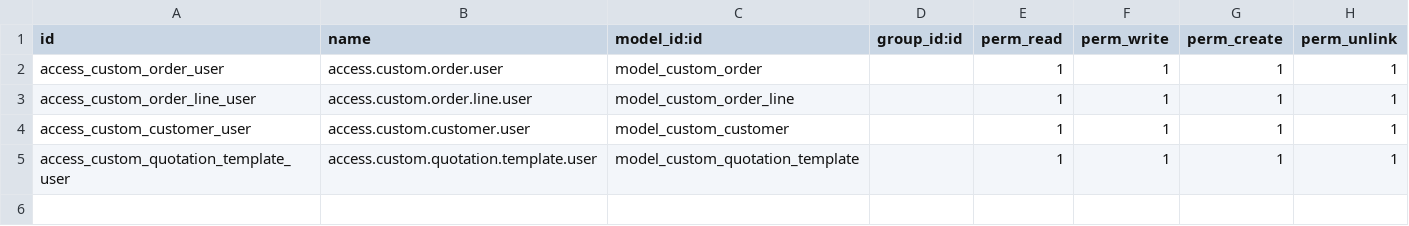
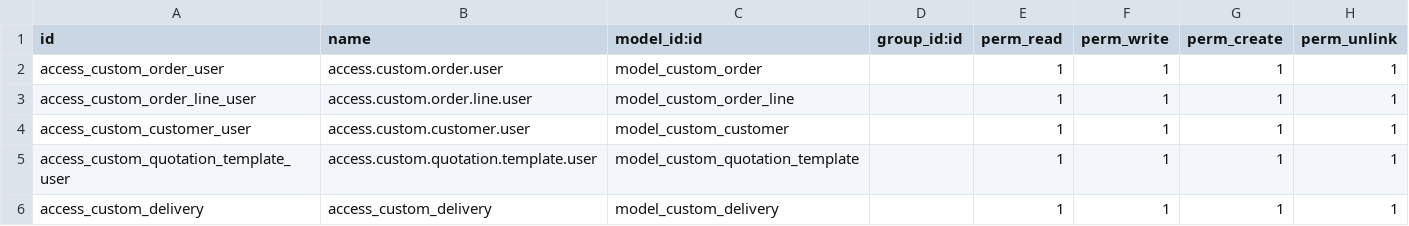
Before and after one commit to ghbouzrbay/contract_management, a CSV file: contract_management/security/ir.model.access.csv, drawn as a sheet.

```diff
--- a/contract_management/security/ir.model.access.csv
+++ b/contract_management/security/ir.model.access.csv
@@ -5 +5,2 @@ access_custom_customer_user,access.custom.customer.user,model_custom_customer,,1
 access_custom_quotation_template_user,access.custom.quotation.template.user,model_custom_quotation_template,,1,1,1,1
+access_custom_delivery,access_custom_delivery,model_custom_delivery,,1,1,1,1
```
Also changed, not shown: 6 other files.
